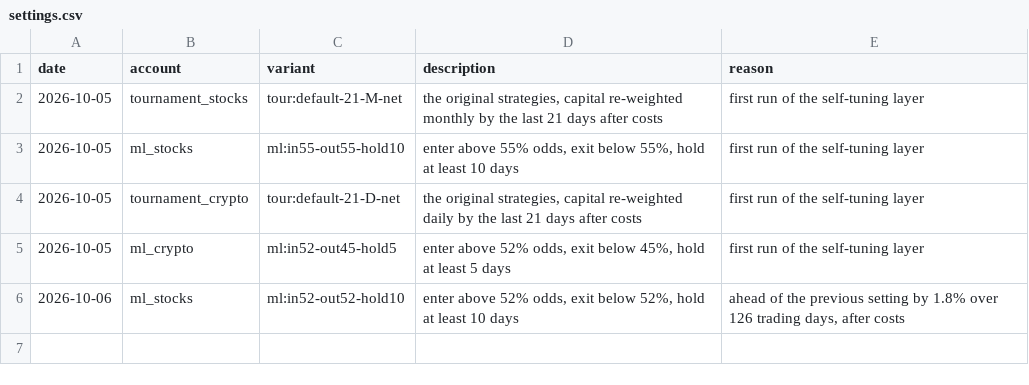
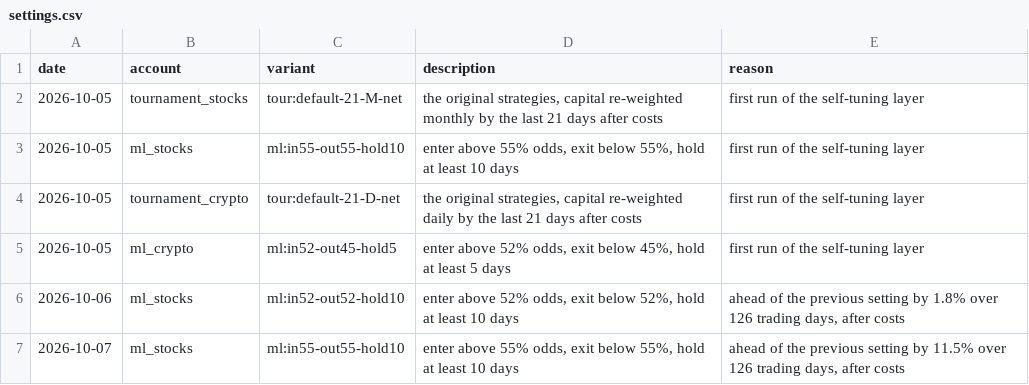
Before and after one commit to poollaaneesh-rgb/paper-trader, a CSV file: results/live/settings.csv, drawn as a sheet.

```diff
--- a/results/live/settings.csv
+++ b/results/live/settings.csv
@@ -6 +6,2 @@ date,account,variant,description,reason
 2026-10-06,ml_stocks,ml:in52-out52-hold10,"enter above 52% odds, exit below 52%, hold at least 10 days","ahead of the previous setting by 1.8% over 126 trading days, after costs"
+2026-10-07,ml_stocks,ml:in55-out55-hold10,"enter above 55% odds, exit below 55%, hold at least 10 days","ahead of the previous setting by 11.5% over 126 trading days, after costs"
```
Also changed, not shown: results/live/equity.csv, 3 other files.
